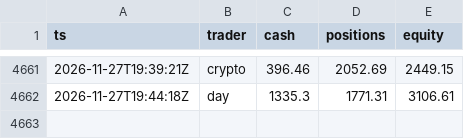
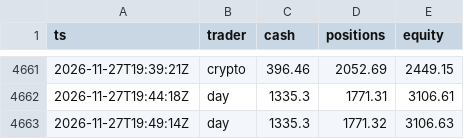
Before and after one commit to ganga27321/Paper-Desk, a CSV file: equity.csv, drawn as a sheet; only a part is shown, gaps mark what is left out.

```diff
--- a/equity.csv
+++ b/equity.csv
@@ -4662 +4662,2 @@ ts,trader,cash,positions,equity
 2026-11-27T19:44:18Z,day,1335.3,1771.31,3106.61
+2026-11-27T19:49:14Z,day,1335.3,1771.32,3106.63
```
Also changed, not shown: 3 other files.
